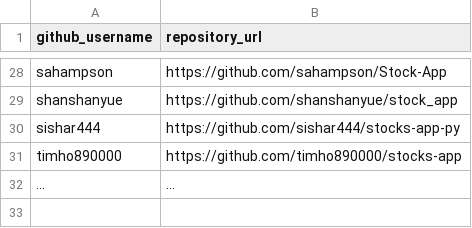
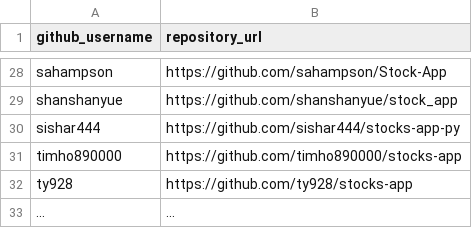
Before and after one commit to prof-rossetti/nyu-info-2335-201805, a CSV file: projects/stocks-app/submissions.csv, drawn as a sheet; only a part is shown, gaps mark what is left out; the diff names each change by its address in the sheet, - before the commit and + after, or states it on an @@ line.

Commit message:
Update submissions.csv (#202)

```diff
--- a/projects/stocks-app/submissions.csv
+++ b/projects/stocks-app/submissions.csv
+row 32: ty928 | https://github.com/ty928/stocks-app
```
